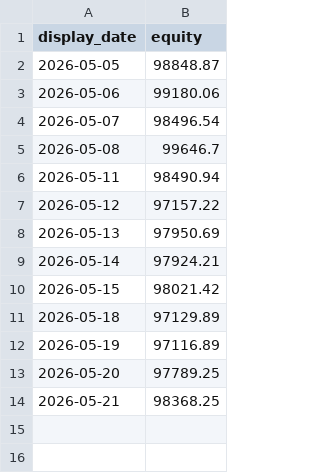
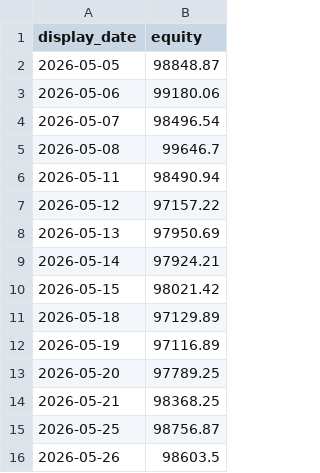
Before and after one commit to mcarniol/ensemble-paper, a CSV file: data/equity_curve.csv, drawn as a sheet.

```diff
--- a/data/equity_curve.csv
+++ b/data/equity_curve.csv
@@ -14 +14,3 @@ display_date,equity
 2026-05-21,98368.25
+2026-05-25,98756.87
+2026-05-26,98603.5
```
Also changed, not shown: data/holdings.csv, data/trades.csv, 1 other file.
